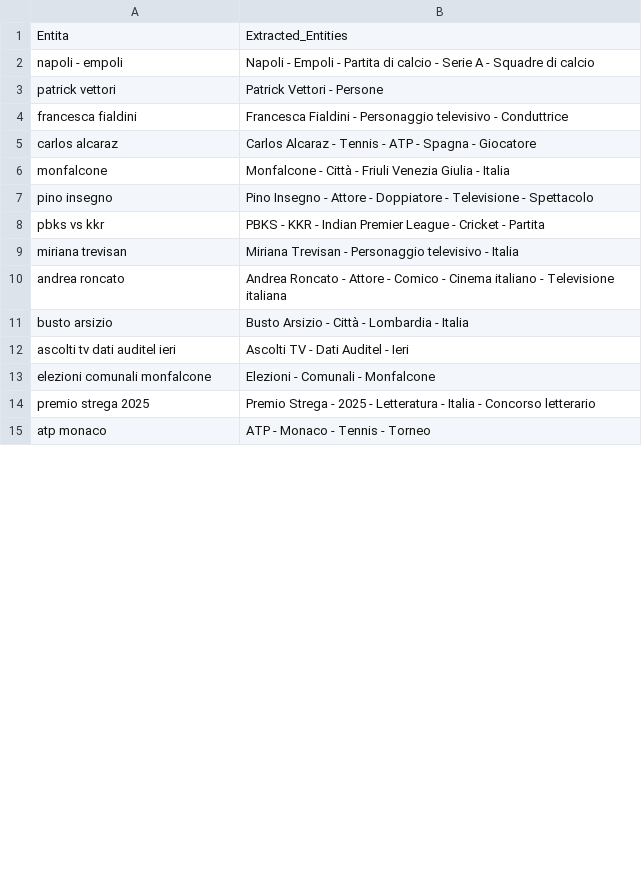
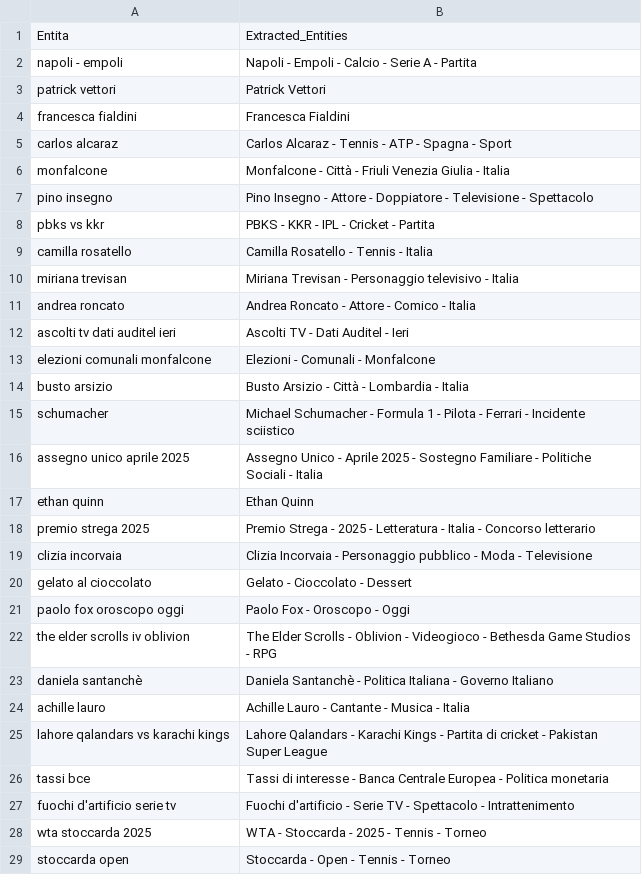
Before and after one commit to maledizionisrls/discover-prophet-website, a CSV file: checkpoint_data/04_openai_extracted_entities.csv, drawn as a sheet; only a part is shown; the shorter side is filled out with more unchanged rows; the diff covers the shown part only.

```diff
--- a/checkpoint_data/04_openai_extracted_entities.csv
+++ b/checkpoint_data/04_openai_extracted_entities.csv
@@ -1,14 +1,29 @@
 Entita,Extracted_Entities
-napoli - empoli,Napoli - Empoli - Partita di calcio - Serie A - Squadre di calcio
-patrick vettori,Patrick Vettori - Persone
-francesca fialdini,Francesca Fialdini - Personaggio televisivo - Conduttrice
-carlos alcaraz,Carlos Alcaraz - Tennis - ATP - Spagna - Giocatore
+napoli - empoli,Napoli - Empoli - Calcio - Serie A - Partita
+patrick vettori,Patrick Vettori
+francesca fialdini,Francesca Fialdini
+carlos alcaraz,Carlos Alcaraz - Tennis - ATP - Spagna - Sport
 monfalcone,Monfalcone - Città - Friuli Venezia Giulia - Italia
 pino insegno,Pino Insegno - Attore - Doppiatore - Televisione - Spettacolo
-pbks vs kkr,PBKS - KKR - Indian Premier League - Cricket - Partita
+pbks vs kkr,PBKS - KKR - IPL - Cricket - Partita
+camilla rosatello,Camilla Rosatello - Tennis - Italia
 miriana trevisan,Miriana Trevisan - Personaggio televisivo - Italia
-andrea roncato,Andrea Roncato - Attore - Comico - Cinema italiano - Televisione italiana
-busto arsizio,Busto Arsizio - Città - Lombardia - Italia
+andrea roncato,Andrea Roncato - Attore - Comico - Italia
 ascolti tv dati auditel ieri,Ascolti TV - Dati Auditel - Ieri
 elezioni comunali monfalcone,Elezioni - Comunali - Monfalcone
+busto arsizio,Busto Arsizio - Città - Lombardia - Italia
+schumacher,Michael Schumacher - Formula 1 - Pilota - Ferrari - Incidente sciistico
+assegno unico aprile 2025,Assegno Unico - Aprile 2025 - Sostegno Familiare - Politiche Sociali - Italia
+ethan quinn,Ethan Quinn
 premio strega 2025,Premio Strega - 2025 - Letteratura - Italia - Concorso letterario
+clizia incorvaia,Clizia Incorvaia - Personaggio pubblico - Moda - Televisione
+gelato al cioccolato,Gelato - Cioccolato - Dessert
+paolo fox oroscopo oggi,Paolo Fox - Oroscopo - Oggi
+the elder scrolls iv oblivion,The Elder Scrolls - Oblivion - Videogioco - Bethesda Game Studios - RPG
+daniela santanchè,Daniela Santanchè - Politica Italiana - Governo Italiano
+achille lauro,Achille Lauro - Cantante - Musica - Italia
+lahore qalandars vs karachi kings,Lahore Qalandars - Karachi Kings - Partita di cricket - Pakistan Super League
+tassi bce,Tassi di interesse - Banca Centrale Europea - Politica monetaria
+fuochi d'artificio serie tv,Fuochi d'artificio - Serie TV - Spettacolo - Intrattenimento
+wta stoccarda 2025,WTA - Stoccarda - 2025 - Tennis - Torneo
+stoccarda open,Stoccarda - Open - Tennis - Torneo
```
Also changed, not shown: 12 added rows, 20 removed rows, 2 moved rows and 2 edited cells elsewhere in this file, checkpoint_data/01_entities_ordered_extracted.csv, checkpoint_data/02_context_run_1_scores.csv, 5 other files.
